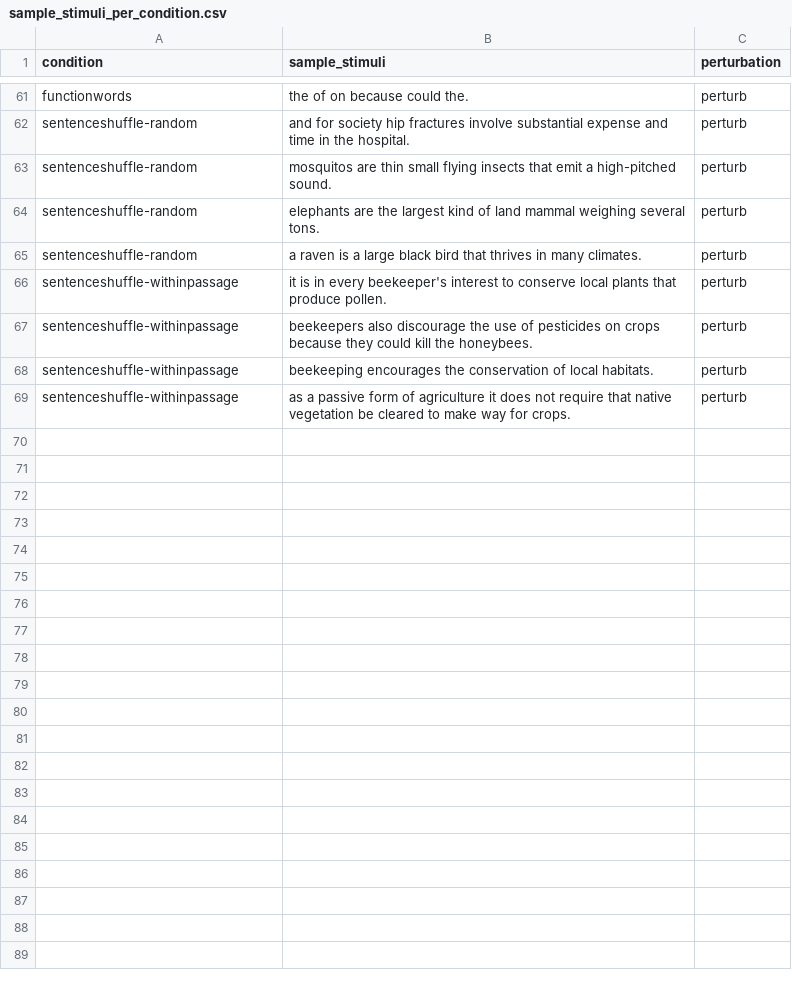
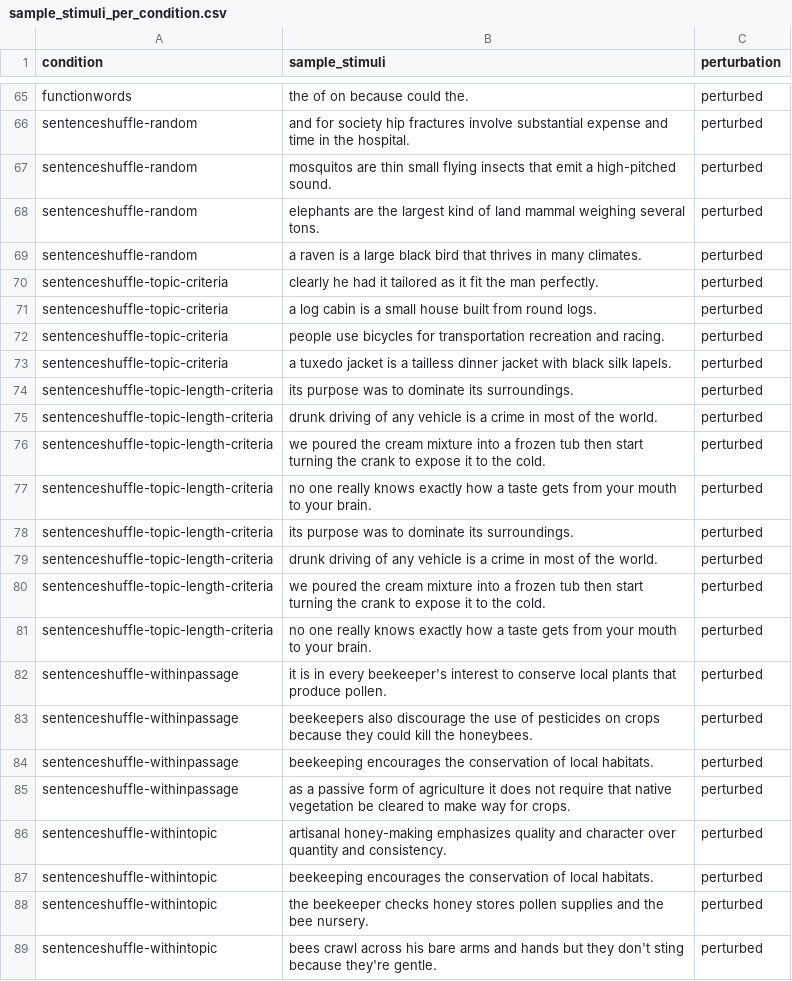
Before and after one commit to carina-kauf/perturbed-neural-nlp, a CSV file: sample_stimuli_per_condition.csv, drawn as a sheet; only a part is shown, gaps mark what is left out; addresses are those after the commit; the diff covers the shown part only; the diff names each change by its address in the sheet, - before the commit and + after, or states it on an @@ line.

```diff
--- a/sample_stimuli_per_condition.csv
+++ b/sample_stimuli_per_condition.csv
-C65:C69 (perturbation): perturb
+C65:C69 (perturbation): perturbed
+row 70: sentenceshuffle-topic-criteria | clearly he had it tailored as it fit the man perfectly. | perturbed
+row 71: sentenceshuffle-topic-criteria | a log cabin is a small house built from round logs. | perturbed
+row 72: sentenceshuffle-topic-criteria | people use bicycles for transportation recreation and racing. | perturbed
+row 73: sentenceshuffle-topic-criteria | a tuxedo jacket is a tailless dinner jacket with black silk lapels. | perturbed
+row 74: sentenceshuffle-topic-length-criteria | its purpose was to dominate its surroundings. | perturbed
+row 75: sentenceshuffle-topic-length-criteria | drunk driving of any vehicle is a crime in most of the world. | perturbed
+row 76: sentenceshuffle-topic-length-criteria | we poured the cream mixture into a frozen tub then start turning the crank to expose it to the cold. | perturbed
+row 77: sentenceshuffle-topic-length-criteria | no one really knows exactly how a taste gets from your mouth to your brain. | perturbed
+row 78: sentenceshuffle-topic-length-criteria | its purpose was to dominate its surroundings. | perturbed
+row 79: sentenceshuffle-topic-length-criteria | drunk driving of any vehicle is a crime in most of the world. | perturbed
+row 80: sentenceshuffle-topic-length-criteria | we poured the cream mixture into a frozen tub then start turning the crank to expose it to the cold. | perturbed
+row 81: sentenceshuffle-topic-length-criteria | no one really knows exactly how a taste gets from your mouth to your brain. | perturbed
-C82:C85 (perturbation): perturb
+C82:C85 (perturbation): perturbed
+row 86: sentenceshuffle-withintopic | artisanal honey-making emphasizes quality and character over quantity and consistency. | perturbed
+row 87: sentenceshuffle-withintopic | beekeeping encourages the conservation of local habitats. | perturbed
+row 88: sentenceshuffle-withintopic | the beekeeper checks honey stores pollen supplies and the bee nursery. | perturbed
+row 89: sentenceshuffle-withintopic | bees crawl across his bare arms and hands but they don't sting because they're gentle. | perturbed
```
Also changed, not shown: 4 added rows and 23 edited cells elsewhere in this file, 1 other file.
